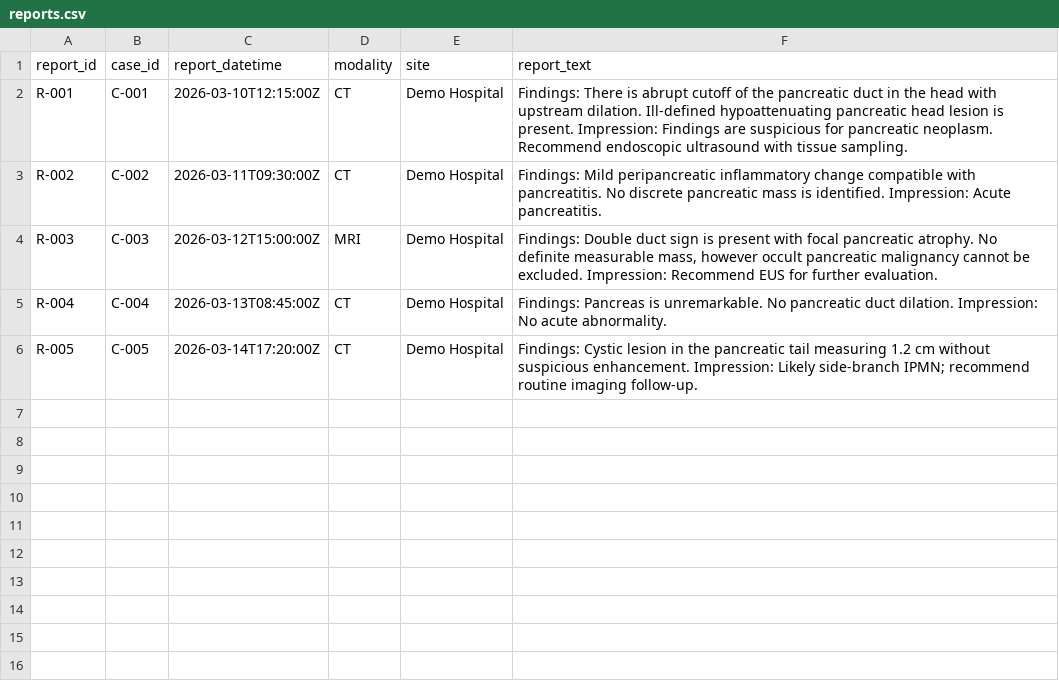
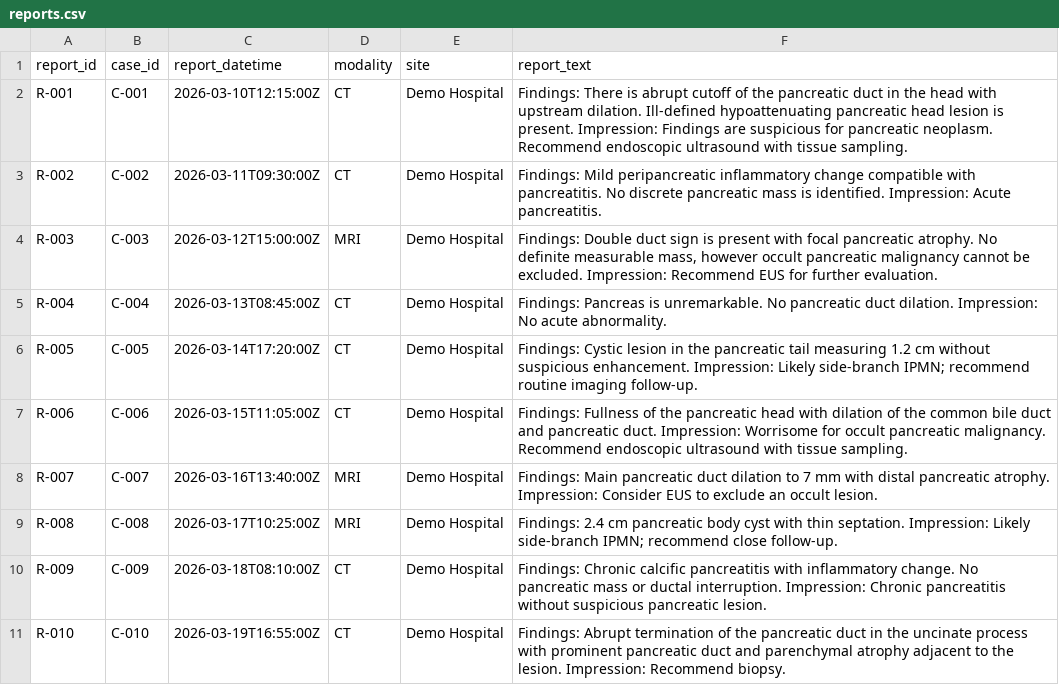
Before and after one commit to alex-varga14/pancreatic-signal, a CSV file: data/examples/reports.csv, drawn as a sheet.

```diff
--- a/data/examples/reports.csv
+++ b/data/examples/reports.csv
@@ -6 +6,6 @@ R-004,C-004,2026-03-13T08:45:00Z,CT,Demo Hospital,"Findings: Pancreas is unremar
 R-005,C-005,2026-03-14T17:20:00Z,CT,Demo Hospital,"Findings: Cystic lesion in the pancreatic tail measuring 1.2 cm without suspicious enhancement. Impression: Likely side-branch IPMN; recommend routine imaging follow-up."
+R-006,C-006,2026-03-15T11:05:00Z,CT,Demo Hospital,"Findings: Fullness of the pancreatic head with dilation of the common bile duct and pancreatic duct. Impression: Worrisome for occult pancreatic malignancy. Recommend endoscopic ultrasound with tissue sampling."
+R-007,C-007,2026-03-16T13:40:00Z,MRI,Demo Hospital,"Findings: Main pancreatic duct dilation to 7 mm with distal pancreatic atrophy. Impression: Consider EUS to exclude an occult lesion."
+R-008,C-008,2026-03-17T10:25:00Z,MRI,Demo Hospital,"Findings: 2.4 cm pancreatic body cyst with thin septation. Impression: Likely side-branch IPMN; recommend close follow-up."
+R-009,C-009,2026-03-18T08:10:00Z,CT,Demo Hospital,"Findings: Chronic calcific pancreatitis with inflammatory change. No pancreatic mass or ductal interruption. Impression: Chronic pancreatitis without suspicious pancreatic lesion."
+R-010,C-010,2026-03-19T16:55:00Z,CT,Demo Hospital,"Findings: Abrupt termination of the pancreatic duct in the uncinate process with prominent pancreatic duct and parenchymal atrophy adjacent to the lesion. Impression: Recommend biopsy."
```
Also changed, not shown: 19 other files.
